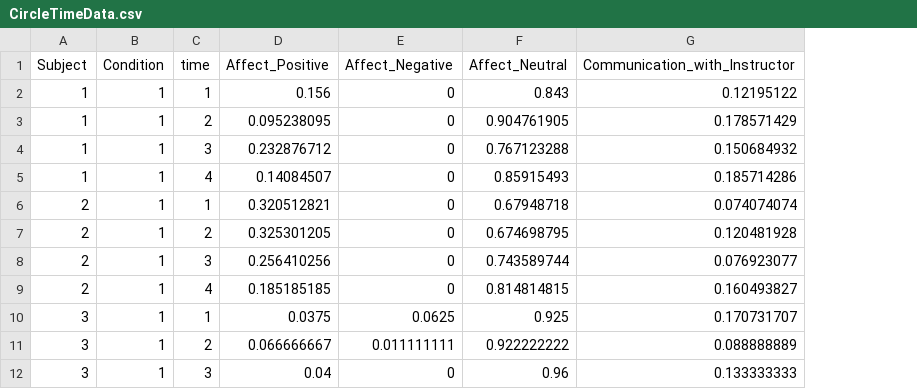
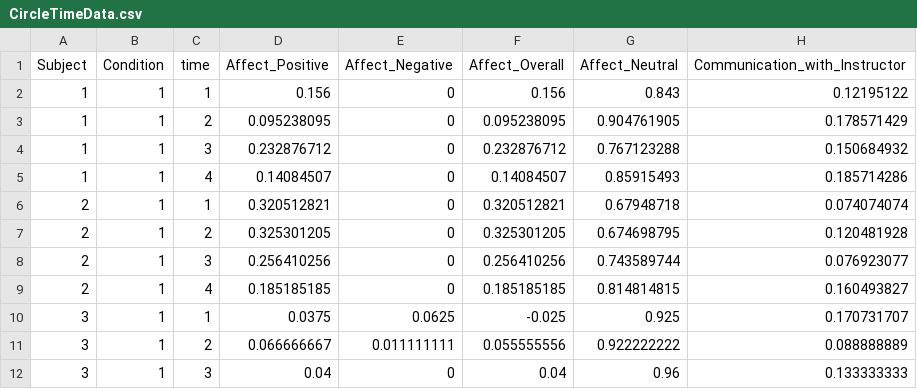
Before and after one commit to Intelligent-Robotics-Lab/Circle-Time-Data-Analyses, a CSV file: CircleTimeData.csv, drawn as a sheet; only a part is shown; the diff names each change by its address in the sheet, - before the commit and + after, or states it on an @@ line.

Commit message:
Added overall_affect and revised the report

```diff
--- a/CircleTimeData.csv
+++ b/CircleTimeData.csv
+column F (Affect_Overall), rows 2-12: 0.156 | 0.095238095 | 0.232876712 | 0.14084507 | 0.320512821 | 0.325301205 | 0.256410256 | 0.185185185 | -0.025 | 0.055555556 | 0.04
```
Also changed, not shown: 3 other files.
